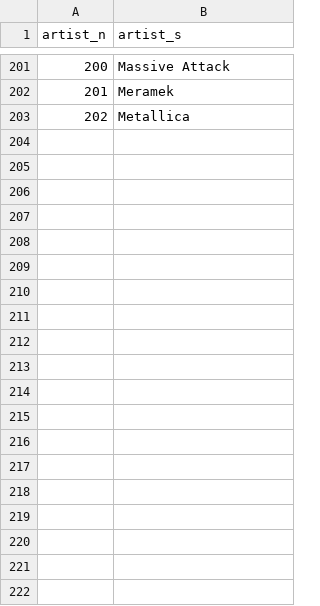
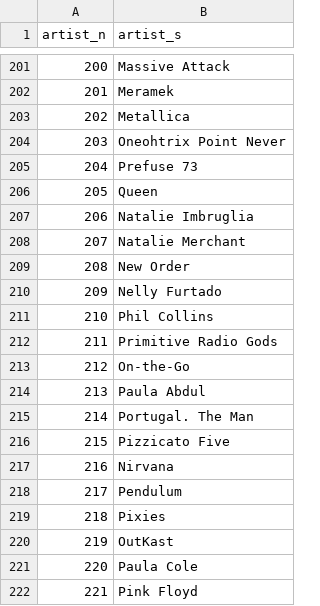
Before and after one commit to 89z/sienna, a CSV file: music-database/artist_t.csv, drawn as a sheet; only a part is shown, gaps mark what is left out; the diff covers the shown part only; the diff names each change by its address in the sheet, - before the commit and + after, or states it on an @@ line.

```diff
--- a/music-database/artist_t.csv
+++ b/music-database/artist_t.csv
+row 204: 203 | Oneohtrix Point Never
+row 205: 204 | Prefuse 73
+row 206: 205 | Queen
+row 207: 206 | Natalie Imbruglia
+row 208: 207 | Natalie Merchant
+row 209: 208 | New Order
+row 210: 209 | Nelly Furtado
+row 211: 210 | Phil Collins
+row 212: 211 | Primitive Radio Gods
+row 213: 212 | On-the-Go
+row 214: 213 | Paula Abdul
+row 215: 214 | Portugal. The Man
+row 216: 215 | Pizzicato Five
+row 217: 216 | Nirvana
+row 218: 217 | Pendulum
+row 219: 218 | Pixies
+row 220: 219 | OutKast
+row 221: 220 | Paula Cole
+row 222: 221 | Pink Floyd
```
Also changed, not shown: 18 added rows elsewhere in this file, music-database/album_t.csv, 4 other files.
